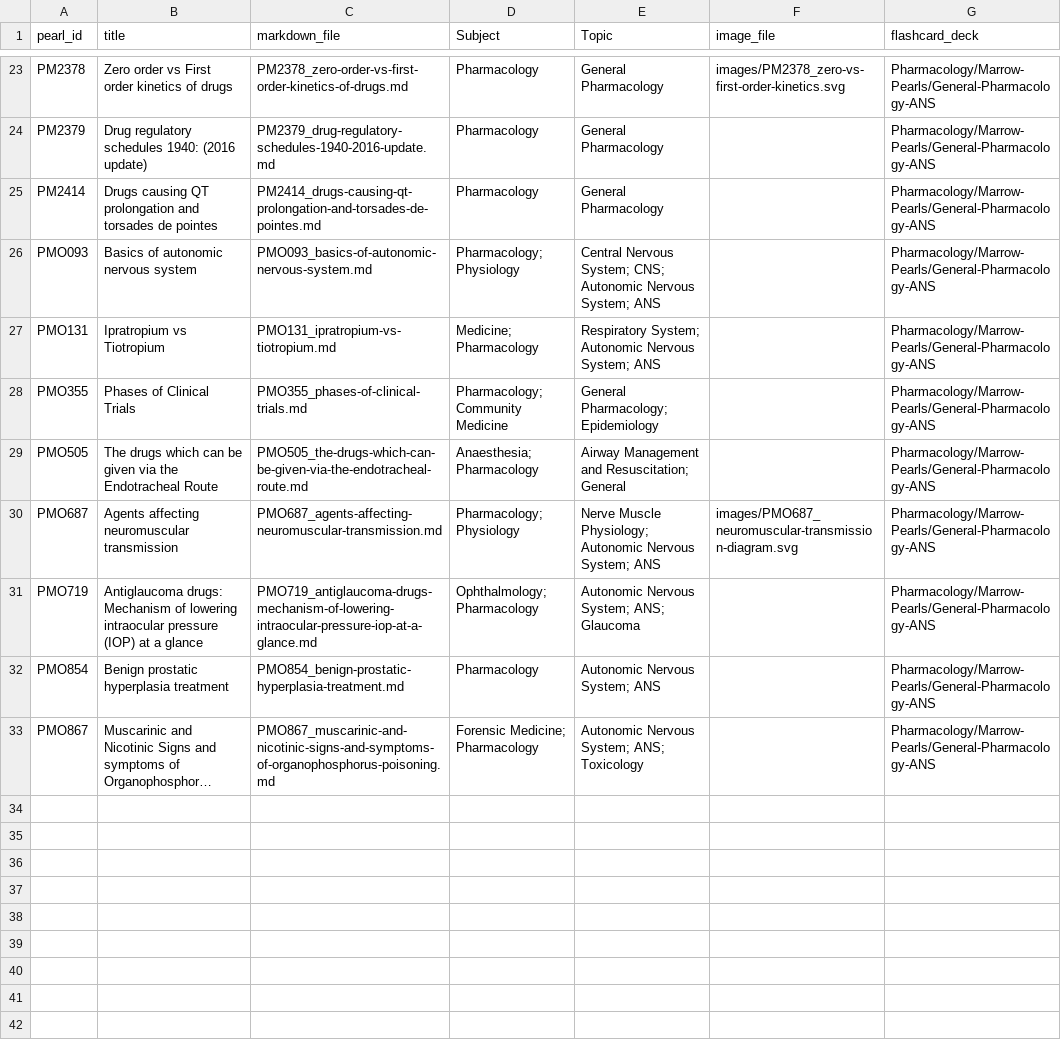
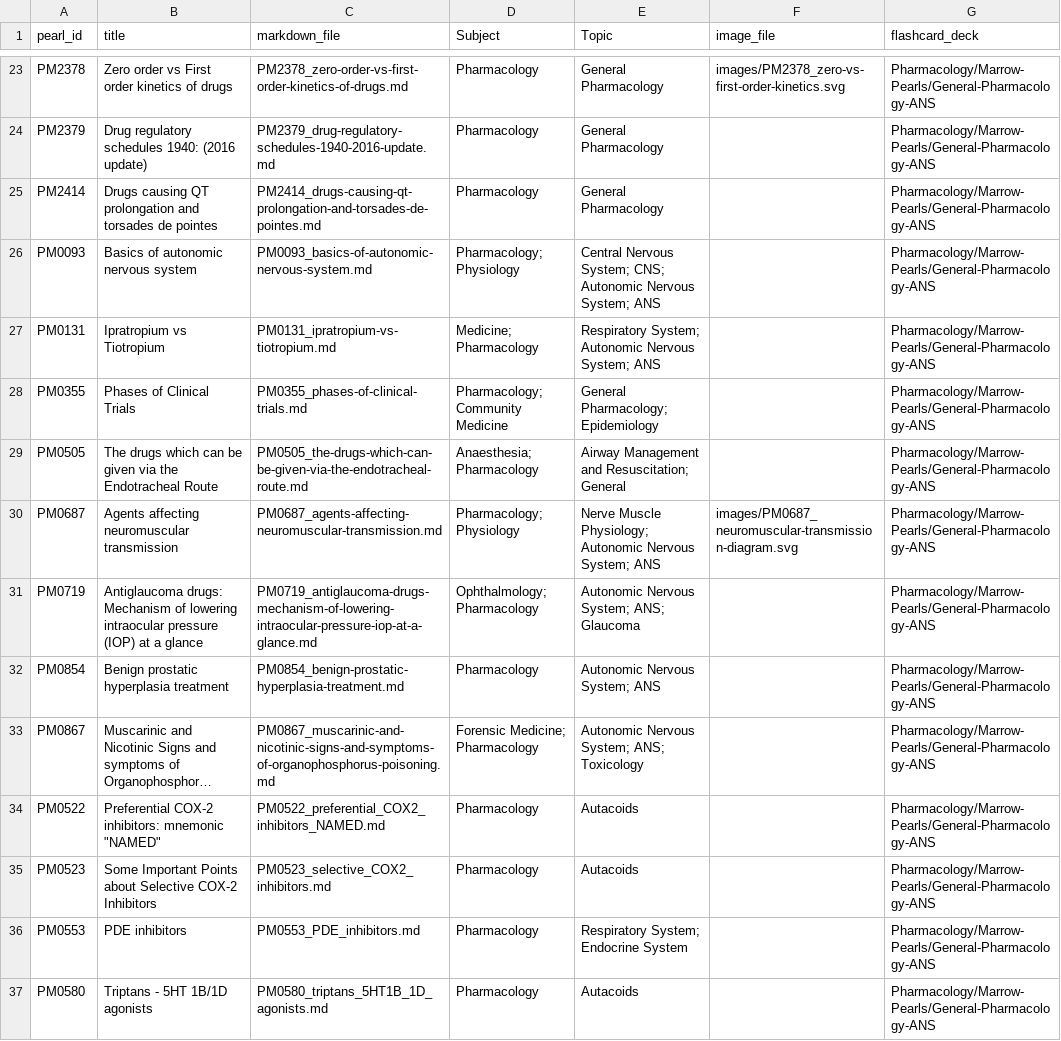
Before and after one commit to kartikswami768/neet-pg, a CSV file: Study Material/Flashcards/Marrow Pearls/manifest.csv, drawn as a sheet; only a part is shown, gaps mark what is left out; long unchanged cells end in …; the diff covers the shown part only; the diff names each change by its address in the sheet, - before the commit and + after, or states it on an @@ line.

Commit message:
Update Marrow Pearls manifest

```diff
--- a/Study Material/Flashcards/Marrow Pearls/manifest.csv
+++ b/Study Material/Flashcards/Marrow Pearls/manifest.csv
-A26 (pearl_id): PMO093
+A26 (pearl_id): PM0093
-C26 (markdown_file): PMO093_basics-of-autonomic-nervous-system.md
+C26 (markdown_file): PM0093_basics-of-autonomic-nervous-system.md
-A27 (pearl_id): PMO131
+A27 (pearl_id): PM0131
-C27 (markdown_file): PMO131_ipratropium-vs-tiotropium.md
+C27 (markdown_file): PM0131_ipratropium-vs-tiotropium.md
-A28 (pearl_id): PMO355
+A28 (pearl_id): PM0355
-C28 (markdown_file): PMO355_phases-of-clinical-trials.md
+C28 (markdown_file): PM0355_phases-of-clinical-trials.md
-A29 (pearl_id): PMO505
+A29 (pearl_id): PM0505
-C29 (markdown_file): PMO505_the-drugs-which-can-be-given-via-the-endotracheal-route.md
+C29 (markdown_file): PM0505_the-drugs-which-can-be-given-via-the-endotracheal-route.md
-A30 (pearl_id): PMO687
+A30 (pearl_id): PM0687
-C30 (markdown_file): PMO687_agents-affecting-neuromuscular-transmission.md
+C30 (markdown_file): PM0687_agents-affecting-neuromuscular-transmission.md
-F30 (image_file): images/PMO687_neuromuscular-transmission-diagram.svg
+F30 (image_file): images/PM0687_neuromuscular-transmission-diagram.svg
-A31 (pearl_id): PMO719
+A31 (pearl_id): PM0719
-C31 (markdown_file): PMO719_antiglaucoma-drugs-mechanism-of-lowering-intraocular-pressure-iop-at-a-glance.md
+C31 (markdown_file): PM0719_antiglaucoma-drugs-mechanism-of-lowering-intraocular-pressure-iop-at-a-glance.md
-A32 (pearl_id): PMO854
+A32 (pearl_id): PM0854
-C32 (markdown_file): PMO854_benign-prostatic-hyperplasia-treatment.md
+C32 (markdown_file): PM0854_benign-prostatic-hyperplasia-treatment.md
-A33 (pearl_id): PMO867
+A33 (pearl_id): PM0867
-C33 (markdown_file): PMO867_muscarinic-and-nicotinic-signs-and-symptoms-of-organophosphorus-poisoning.md
+C33 (markdown_file): PM0867_muscarinic-and-nicotinic-signs-and-symptoms-of-organophosphorus-poisoning.md
+row 34: PM0522 | Preferential COX-2 inhibitors: mnemonic "NAMED" | PM0522_preferential_COX2_inhibitors_NAMED.md | Pharmacology | Autacoids |  | Pharmacology/Marrow-Pearls/General-Pharmacology-ANS
+row 35: PM0523 | Some Important Points about Selective COX-2 Inhibitors | PM0523_selective_COX2_inhibitors.md | Pharmacology | Autacoids |  | Pharmacology/Marrow-Pearls/General-Pharmacology-ANS
+row 36: PM0553 | PDE inhibitors | PM0553_PDE_inhibitors.md | Pharmacology | Respiratory System; Endocrine System |  | Pharmacology/Marrow-Pearls/General-Pharmacology-ANS
+row 37: PM0580 | Triptans - 5HT 1B/1D agonists | PM0580_triptans_5HT1B_1D_agonists.md | Pharmacology | Autacoids |  | Pharmacology/Marrow-Pearls/General-Pharmacology-ANS
```
Also changed, not shown: 21 added rows elsewhere in this file.
